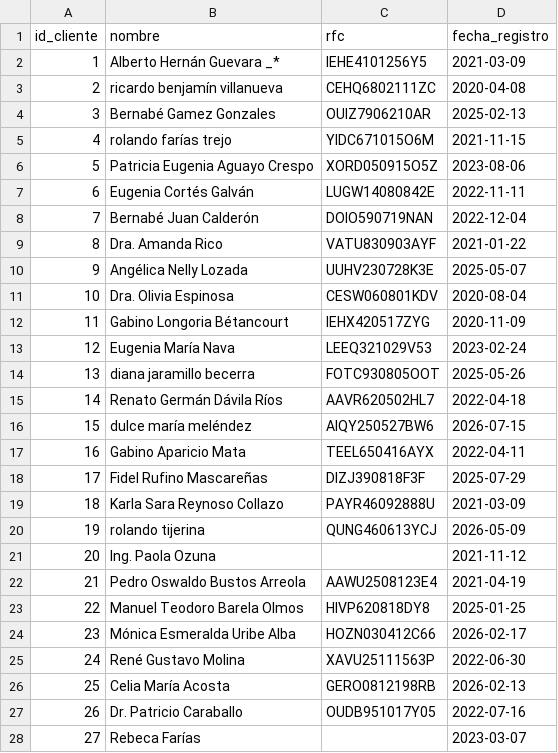
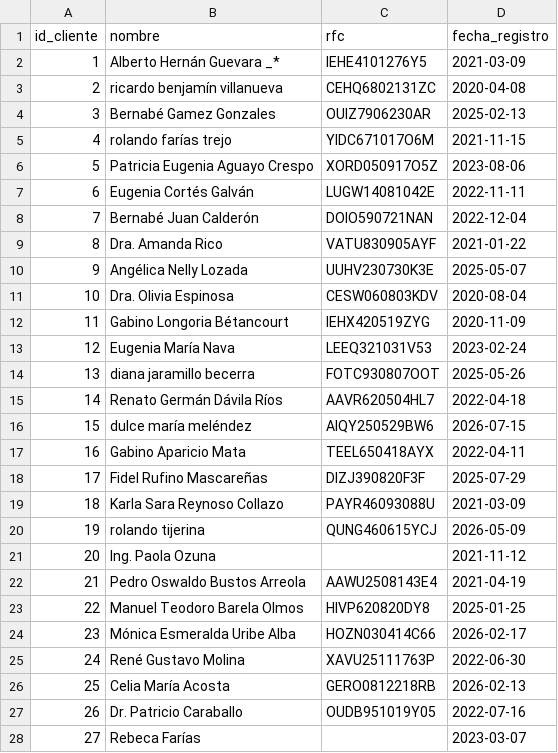
Before and after one commit to charlidev/Data_Engineering_Portfolio, a CSV file: Project_05_Ferreteria/data/datos_bronce/catalogos/clientes.csv, drawn as a sheet; only a part is shown; the diff covers the shown part only.

```diff
--- a/Project_05_Ferreteria/data/datos_bronce/catalogos/clientes.csv
+++ b/Project_05_Ferreteria/data/datos_bronce/catalogos/clientes.csv
@@ -1,28 +1,28 @@
 id_cliente,nombre,rfc,fecha_registro
-1,Alberto Hernán Guevara _*,IEHE4101256Y5,2021-03-09
-2,ricardo benjamín villanueva,CEHQ6802111ZC,2020-04-08
-3,Bernabé Gamez Gonzales,OUIZ7906210AR,2025-02-13
-4,rolando farías trejo,YIDC671015O6M,2021-11-15
-5,Patricia Eugenia Aguayo Crespo,XORD050915O5Z,2023-08-06
-6,Eugenia Cortés Galván,LUGW14080842E,2022-11-11
-7,Bernabé Juan Calderón,DOIO590719NAN,2022-12-04
-8,Dra. Amanda Rico,VATU830903AYF,2021-01-22
-9,Angélica Nelly Lozada,UUHV230728K3E,2025-05-07
-10,Dra. Olivia Espinosa,CESW060801KDV,2020-08-04
-11,Gabino Longoria Bétancourt,IEHX420517ZYG,2020-11-09
-12,Eugenia María Nava,LEEQ321029V53,2023-02-24
-13,diana jaramillo becerra,FOTC930805OOT,2025-05-26
-14,Renato Germán Dávila Ríos,AAVR620502HL7,2022-04-18
-15,dulce maría meléndez,AIQY250527BW6,2026-07-15
-16,Gabino Aparicio Mata,TEEL650416AYX,2022-04-11
-17,Fidel Rufino Mascareñas,DIZJ390818F3F,2025-07-29
-18,Karla Sara Reynoso Collazo,PAYR46092888U,2021-03-09
-19,rolando tijerina,QUNG460613YCJ,2026-05-09
+1,Alberto Hernán Guevara _*,IEHE4101276Y5,2021-03-09
+2,ricardo benjamín villanueva,CEHQ6802131ZC,2020-04-08
+3,Bernabé Gamez Gonzales,OUIZ7906230AR,2025-02-13
+4,rolando farías trejo,YIDC671017O6M,2021-11-15
+5,Patricia Eugenia Aguayo Crespo,XORD050917O5Z,2023-08-06
+6,Eugenia Cortés Galván,LUGW14081042E,2022-11-11
+7,Bernabé Juan Calderón,DOIO590721NAN,2022-12-04
+8,Dra. Amanda Rico,VATU830905AYF,2021-01-22
+9,Angélica Nelly Lozada,UUHV230730K3E,2025-05-07
+10,Dra. Olivia Espinosa,CESW060803KDV,2020-08-04
+11,Gabino Longoria Bétancourt,IEHX420519ZYG,2020-11-09
+12,Eugenia María Nava,LEEQ321031V53,2023-02-24
+13,diana jaramillo becerra,FOTC930807OOT,2025-05-26
+14,Renato Germán Dávila Ríos,AAVR620504HL7,2022-04-18
+15,dulce maría meléndez,AIQY250529BW6,2026-07-15
+16,Gabino Aparicio Mata,TEEL650418AYX,2022-04-11
+17,Fidel Rufino Mascareñas,DIZJ390820F3F,2025-07-29
+18,Karla Sara Reynoso Collazo,PAYR46093088U,2021-03-09
+19,rolando tijerina,QUNG460615YCJ,2026-05-09
 20,Ing. Paola Ozuna,,2021-11-12
-21,Pedro Oswaldo Bustos Arreola,AAWU2508123E4,2021-04-19
-22,Manuel Teodoro Barela Olmos,HIVP620818DY8,2025-01-25
-23,Mónica Esmeralda Uribe Alba,HOZN030412C66,2026-02-17
-24,René Gustavo Molina,XAVU25111563P,2022-06-30
-25,Celia María Acosta,GERO0812198RB,2026-02-13
-26,Dr. Patricio Caraballo,OUDB951017Y05,2022-07-16
+21,Pedro Oswaldo Bustos Arreola,AAWU2508143E4,2021-04-19
+22,Manuel Teodoro Barela Olmos,HIVP620820DY8,2025-01-25
+23,Mónica Esmeralda Uribe Alba,HOZN030414C66,2026-02-17
+24,René Gustavo Molina,XAVU25111763P,2022-06-30
+25,Celia María Acosta,GERO0812218RB,2026-02-13
+26,Dr. Patricio Caraballo,OUDB951019Y05,2022-07-16
 27,Rebeca Farías,,2023-03-07
```
Also changed, not shown: 22 edited cells elsewhere in this file, Project_05_Ferreteria/data/datos_bronce/catalogos/empleados.csv, Project_05_Ferreteria/data/datos_bronce/catalogos/proveedores.csv, 11 other files.
